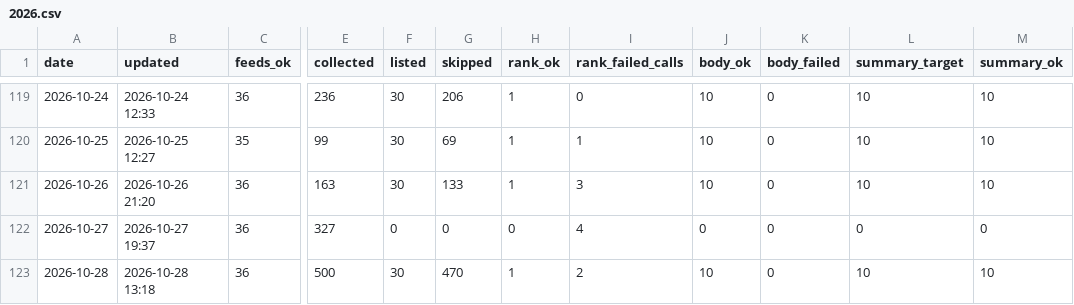
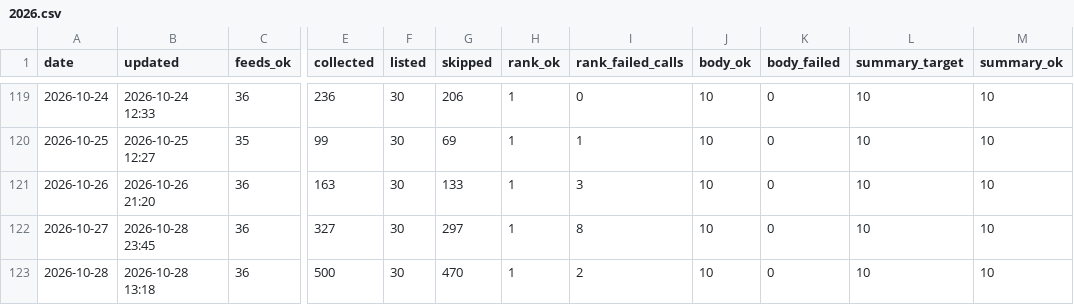
Before and after one commit to underpage/ai-news-pipeline, a CSV file: archive/stats/2026.csv, drawn as a sheet; only a part is shown, gaps mark what is left out; the diff names each change by its address in the sheet, - before the commit and + after, or states it on an @@ line.

```diff
--- a/archive/stats/2026.csv
+++ b/archive/stats/2026.csv
-B122 (updated): 2026-10-27 19:37
+B122 (updated): 2026-10-28 23:45
-F122 (listed): 0
+F122 (listed): 30
-G122 (skipped): 0
+G122 (skipped): 297
-H122 (rank_ok): 0
+H122 (rank_ok): 1
-I122 (rank_failed_calls): 4
+I122 (rank_failed_calls): 8
-J122 (body_ok): 0
+J122 (body_ok): 10
-L122 (summary_target): 0
+L122 (summary_target): 10
-M122 (summary_ok): 0
+M122 (summary_ok): 10
```
Also changed, not shown: 5 other files.
